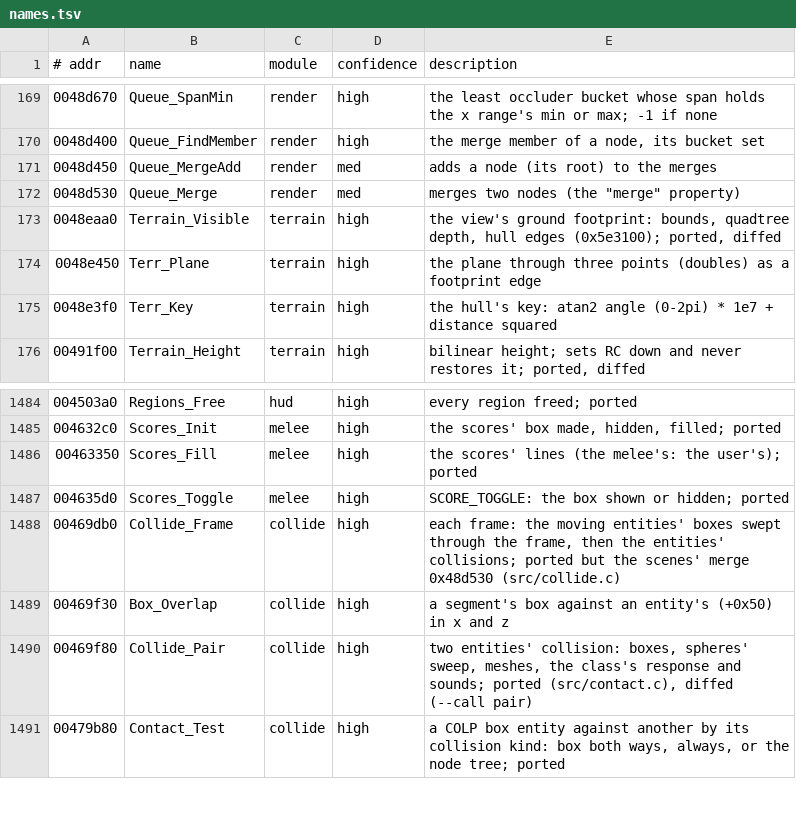
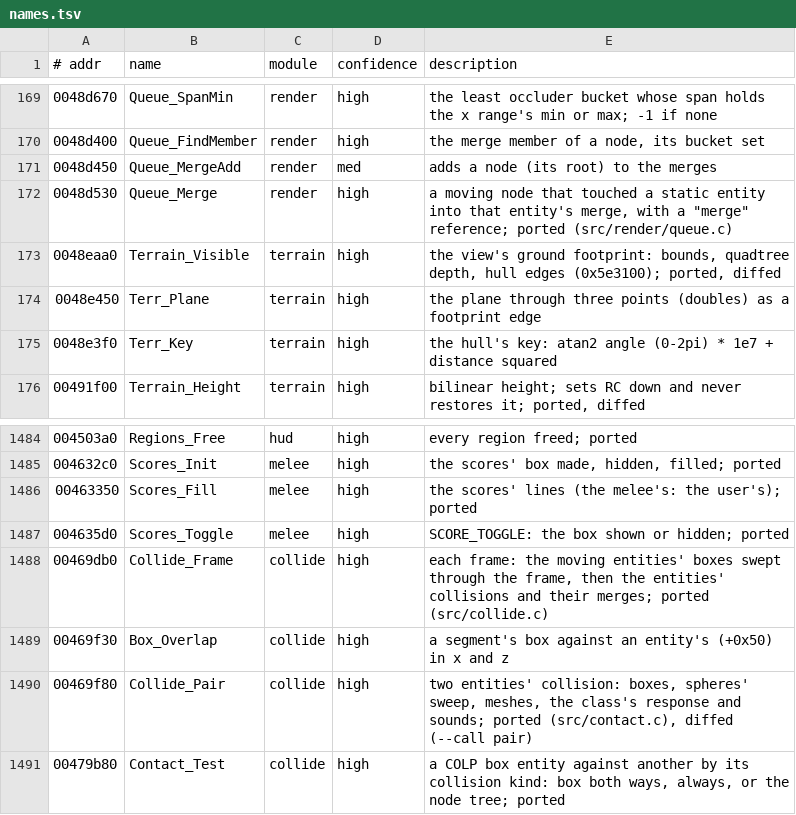
Before and after one commit to emdzej/openi76, a TSV file: tools/ghidra/names.tsv, drawn as a sheet; only a part is shown, gaps mark what is left out.

```diff
--- a/tools/ghidra/names.tsv
+++ b/tools/ghidra/names.tsv
@@ -171,3 +171,3 @@
 0048d450	Queue_MergeAdd	render	med	adds a node (its root) to the merges
-0048d530	Queue_Merge	render	med	merges two nodes (the "merge" property)
+0048d530	Queue_Merge	render	high	a moving node that touched a static entity into that entity's merge, with a "merge" reference; ported (src/render/queue.c)
 0048eaa0	Terrain_Visible	terrain	high	the view's ground footprint: bounds, quadtree depth, hull edges (0x5e3100); ported, diffed
@@ -1487,3 +1487,3 @@
 004635d0	Scores_Toggle	melee	high	SCORE_TOGGLE: the box shown or hidden; ported
-00469db0	Collide_Frame	collide	high	each frame: the moving entities' boxes swept through the frame, then the entities' collisions; ported but the scenes' merge 0x48d530 (src/collide.c)
+00469db0	Collide_Frame	collide	high	each frame: the moving entities' boxes swept through the frame, then the entities' collisions and their merges; ported (src/collide.c)
 00469f30	Box_Overlap	collide	high	a segment's box against an entity's (+0x50) in x and z
```
Also changed, not shown: 6 other files.
